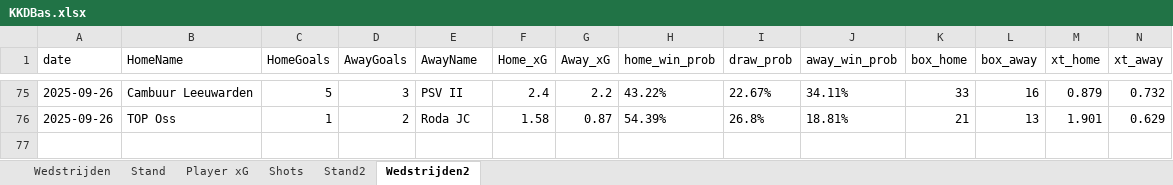
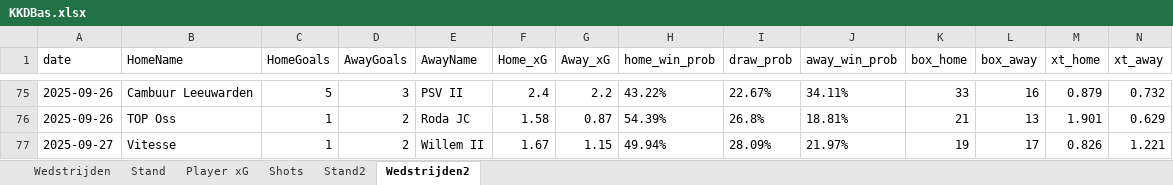
Before and after one commit to RobinKoetsier/plotrepo, an Excel workbook: data/KKDBas.xlsx, sheet Wedstrijden2, drawn as a sheet; only a part is shown, gaps mark what is left out; values as stored, in another font and other column widths than the file's, no borders; rows hold the shown columns only; the diff names each change by its address in the sheet, - before the commit and + after, or states it on an @@ line.

```diff
--- a/data/KKDBas.xlsx (sheet Wedstrijden2)
+++ b/data/KKDBas.xlsx (sheet Wedstrijden2)
+row 77: 2025-09-27 | Vitesse | 1 | 2 | Willem II | 1.67 | 1.15 | 49.94% | 28.09% | 21.97% | 19 | 17 | 0.826 | 1.221
```
Also changed, not shown: sheet Shots, sheet Player xG, sheet Stand2, sheet Stand, sheet Wedstrijden, data/KKD2526.xlsx.
